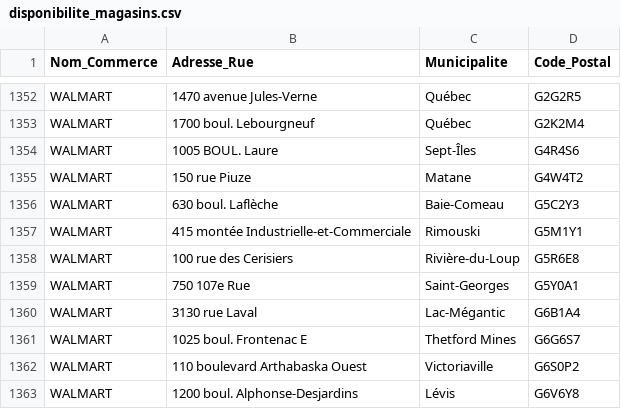
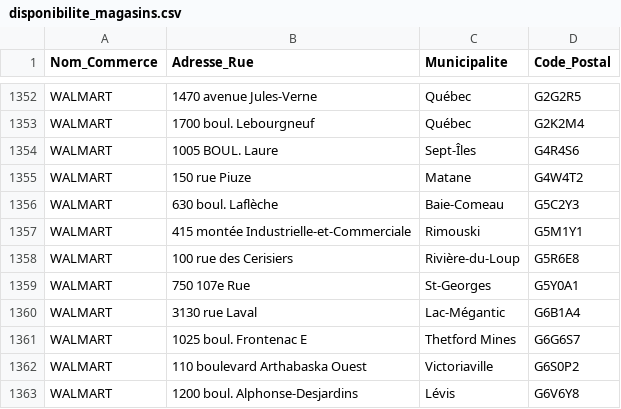
Before and after one commit to AbGithub2018/guide-achat-local, a CSV file: disponibilite_magasins.csv, drawn as a sheet; only a part is shown, gaps mark what is left out; the diff covers the shown part only.

```diff
--- a/disponibilite_magasins.csv
+++ b/disponibilite_magasins.csv
@@ -1358,3 +1358,3 @@ WALMART,415 montée Industrielle-et-Commerciale,Rimouski,G5M1Y1
 WALMART,100 rue des Cerisiers,Rivière-du-Loup,G5R6E8
-WALMART,750 107e Rue,Saint-Georges,G5Y0A1
+WALMART,750 107e Rue,St-Georges,G5Y0A1
 WALMART,3130 rue Laval,Lac-Mégantic,G6B1A4
```
Also changed, not shown: 8 edited cells elsewhere in this file.
